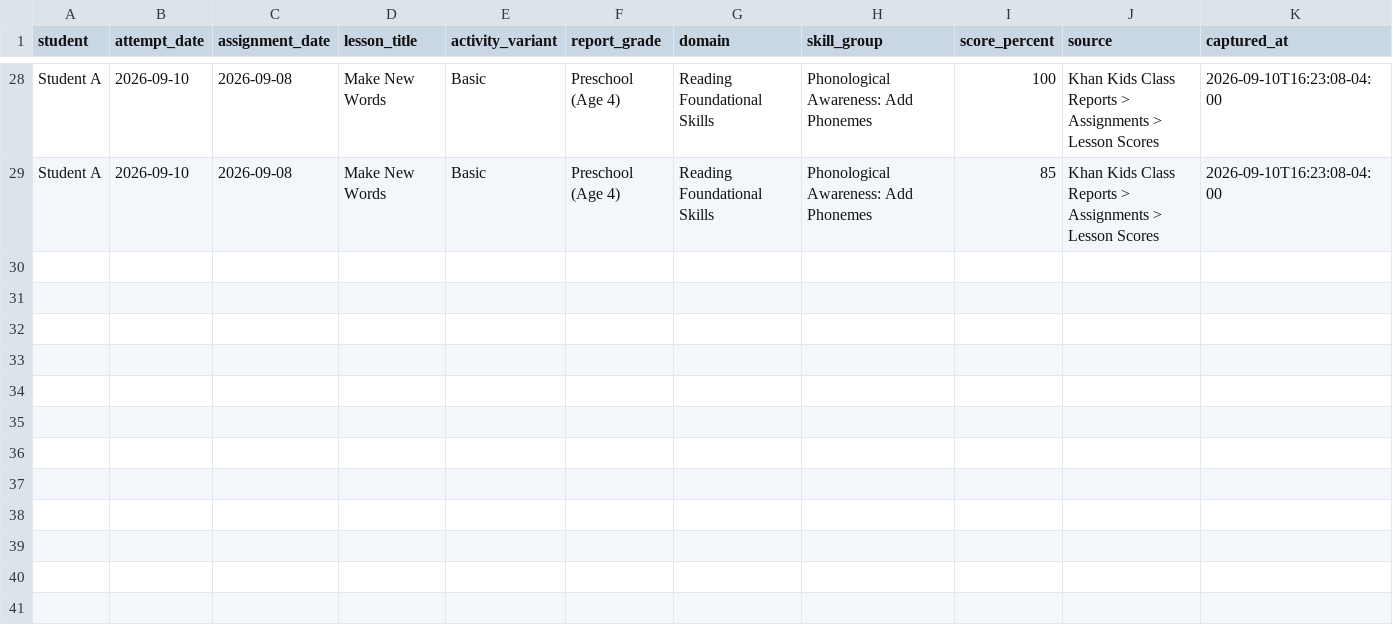
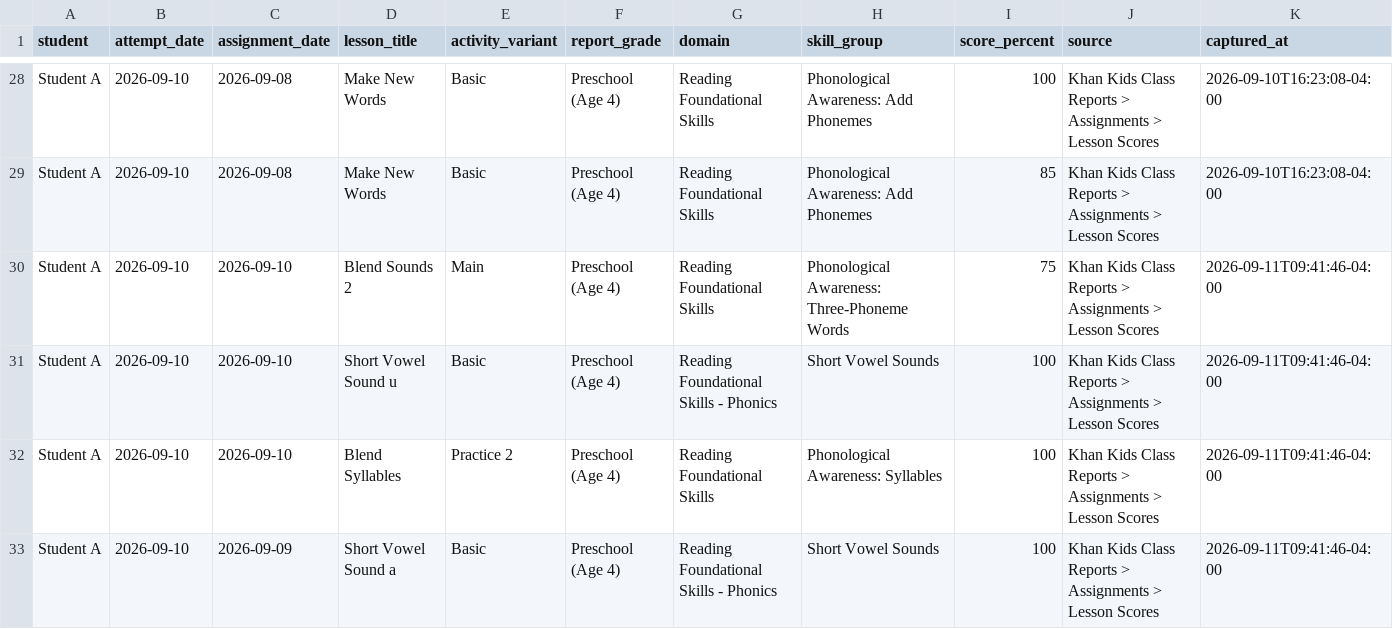
Before and after one commit to JohnTheodore/khan_kids_reading_tutor, a CSV file: student-records/student-a-lesson-attempts.csv, drawn as a sheet; only a part is shown, gaps mark what is left out.

```diff
--- a/student-records/student-a-lesson-attempts.csv
+++ b/student-records/student-a-lesson-attempts.csv
@@ -29 +29,5 @@ Student A,2026-09-10,2026-09-08,Make New Words,Basic,Preschool (Age 4),Reading F
 Student A,2026-09-10,2026-09-08,Make New Words,Basic,Preschool (Age 4),Reading Foundational Skills,Phonological Awareness: Add Phonemes,85,Khan Kids Class Reports > Assignments > Lesson Scores,2026-09-10T16:23:08-04:00
+Student A,2026-09-10,2026-09-10,Blend Sounds 2,Main,Preschool (Age 4),Reading Foundational Skills,Phonological Awareness: Three-Phoneme Words,75,Khan Kids Class Reports > Assignments > Lesson Scores,2026-09-11T09:41:46-04:00
+Student A,2026-09-10,2026-09-10,Short Vowel Sound u,Basic,Preschool (Age 4),Reading Foundational Skills - Phonics,Short Vowel Sounds,100,Khan Kids Class Reports > Assignments > Lesson Scores,2026-09-11T09:41:46-04:00
+Student A,2026-09-10,2026-09-10,Blend Syllables,Practice 2,Preschool (Age 4),Reading Foundational Skills,Phonological Awareness: Syllables,100,Khan Kids Class Reports > Assignments > Lesson Scores,2026-09-11T09:41:46-04:00
+Student A,2026-09-10,2026-09-09,Short Vowel Sound a,Basic,Preschool (Age 4),Reading Foundational Skills - Phonics,Short Vowel Sounds,100,Khan Kids Class Reports > Assignments > Lesson Scores,2026-09-11T09:41:46-04:00
```
Also changed, not shown: student-records/student-a-assignment-actions.csv, 12 other files.
